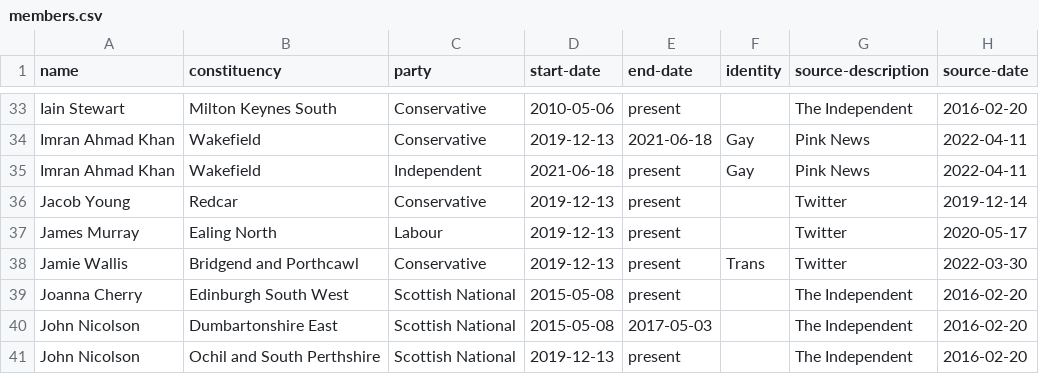
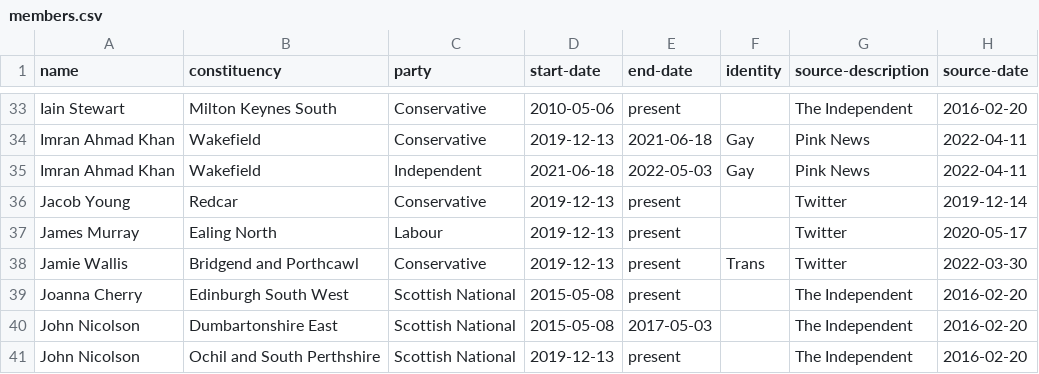
Before and after one commit to johnpeart/lgbt-mp, a CSV file: _data/members.csv, drawn as a sheet; only a part is shown, gaps mark what is left out; the diff names each change by its address in the sheet, - before the commit and + after, or states it on an @@ line.

Commit message:
Update dataset

```diff
--- a/_data/members.csv
+++ b/_data/members.csv
-E35 (end-date): present
+E35 (end-date): 2022-05-03
```
Also changed, not shown: 1 other file.
